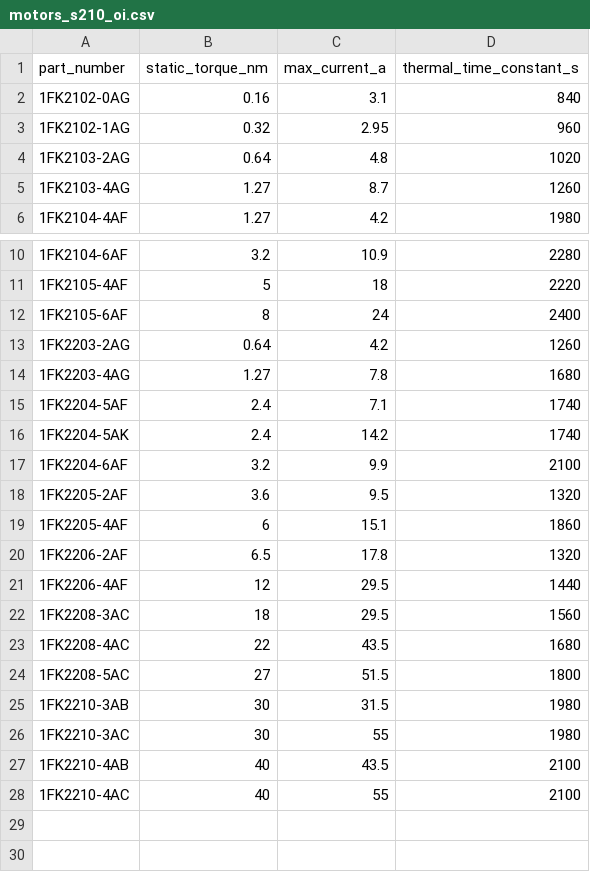
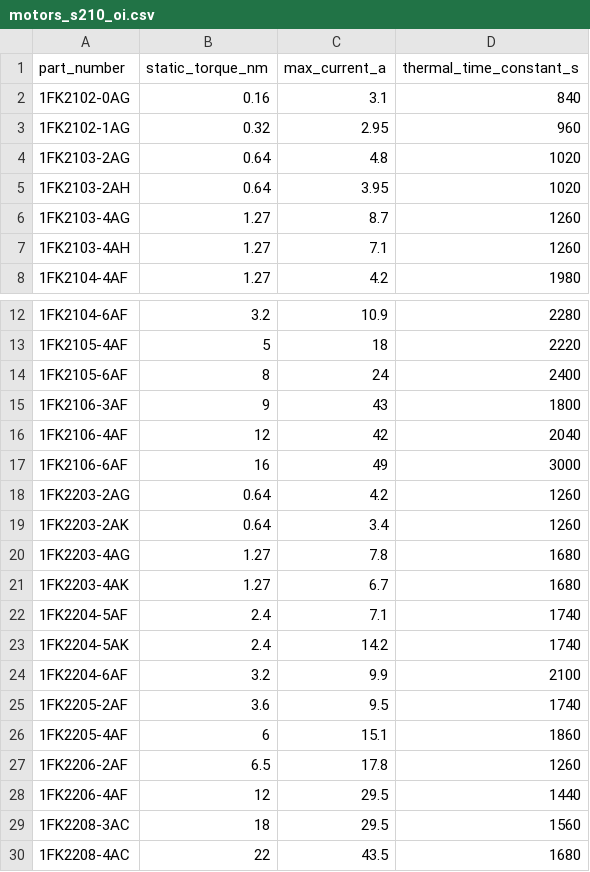
Before and after one commit to Sparkz400/KinematicsSimulation, a CSV file: catalog/siemens/motors_s210_oi.csv, drawn as a sheet; only a part is shown, gaps mark what is left out; the shorter side is filled out with more unchanged rows; the diff covers the shown part only.

```diff
--- a/catalog/siemens/motors_s210_oi.csv
+++ b/catalog/siemens/motors_s210_oi.csv
@@ -4,3 +4,5 @@ part_number,static_torque_nm,max_current_a,thermal_time_constant_s
 1FK2103-2AG,0.64,4.8,1020
+1FK2103-2AH,0.64,3.95,1020
 1FK2103-4AG,1.27,8.7,1260
+1FK2103-4AH,1.27,7.1,1260
 1FK2104-4AF,1.27,4.2,1980
@@ -12,4 +14,9 @@ part_number,static_torque_nm,max_current_a,thermal_time_constant_s
 1FK2105-6AF,8,24,2400
+1FK2106-3AF,9,43,1800
+1FK2106-4AF,12,42,2040
+1FK2106-6AF,16,49,3000
 1FK2203-2AG,0.64,4.2,1260
+1FK2203-2AK,0.64,3.4,1260
 1FK2203-4AG,1.27,7.8,1680
+1FK2203-4AK,1.27,6.7,1680
 1FK2204-5AF,2.4,7.1,1740
@@ -17,5 +24,5 @@ part_number,static_torque_nm,max_current_a,thermal_time_constant_s
 1FK2204-6AF,3.2,9.9,2100
-1FK2205-2AF,3.6,9.5,1320
+1FK2205-2AF,3.6,9.5,1740
 1FK2205-4AF,6,15.1,1860
-1FK2206-2AF,6.5,17.8,1320
+1FK2206-2AF,6.5,17.8,1260
 1FK2206-4AF,12,29.5,1440
```
Also changed, not shown: 40 added rows elsewhere in this file, 34 other files.
